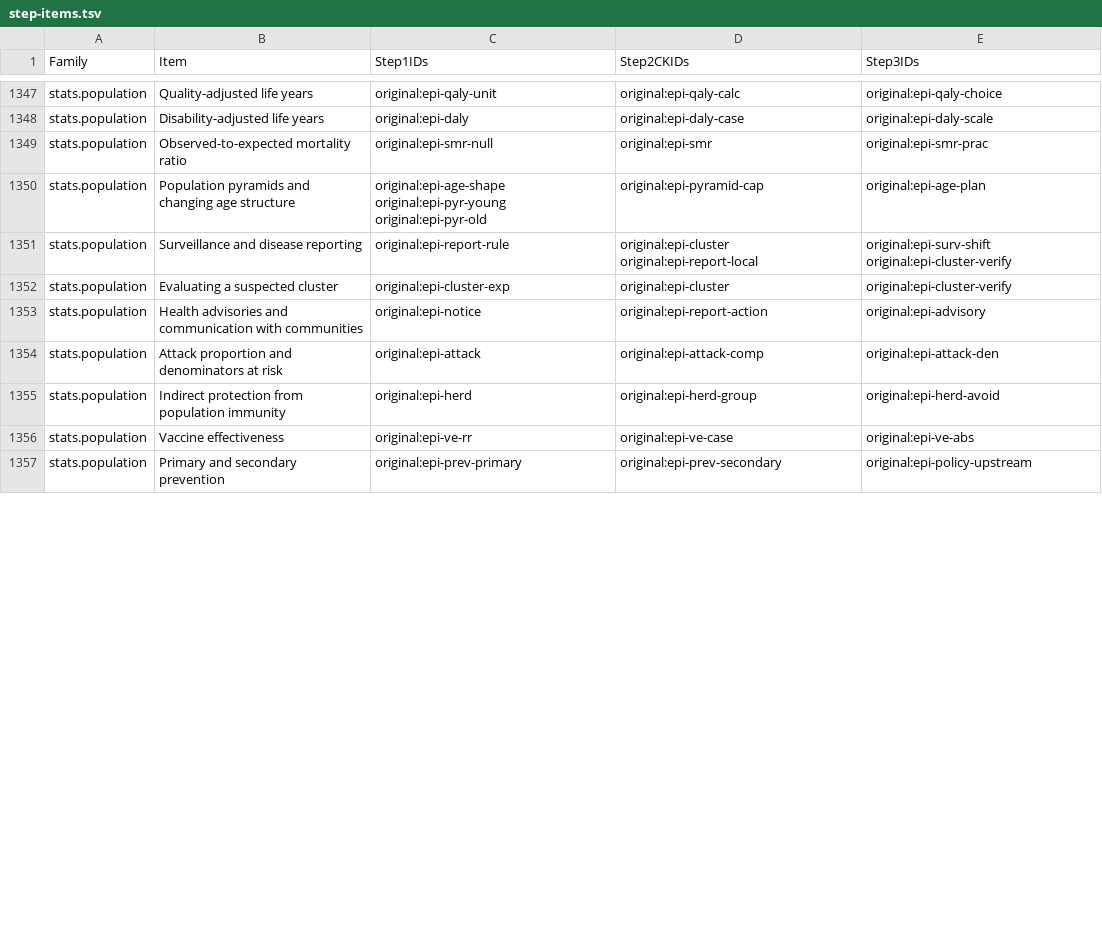
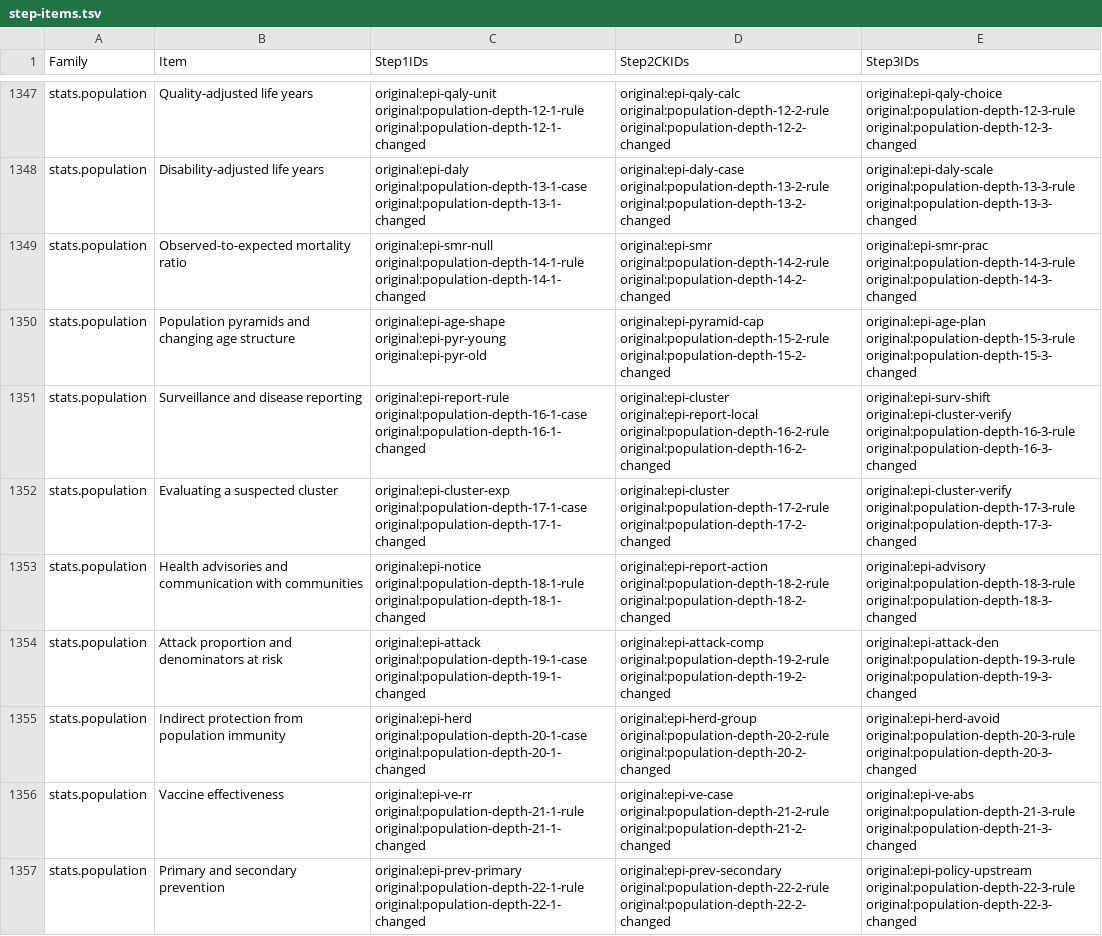
Before and after one commit to bionicles/anki, a TSV file: decks/mcat-usmle/step-items.tsv, drawn as a sheet; only a part is shown, gaps mark what is left out; the diff covers the shown part only; the diff names each change by its address in the sheet, - before the commit and + after, or states it on an @@ line.

Commit message:
Complete population health case sequences and map MCAT social structure

```diff
--- a/decks/mcat-usmle/step-items.tsv
+++ b/decks/mcat-usmle/step-items.tsv
-C1347 (Step1IDs): original:epi-qaly-unit
+C1347 (Step1IDs): original:epi-qaly-unit original:population-depth-12-1-rule original:population-depth-12-1-changed
-D1347 (Step2CKIDs): original:epi-qaly-calc
+D1347 (Step2CKIDs): original:epi-qaly-calc original:population-depth-12-2-rule original:population-depth-12-2-changed
-E1347 (Step3IDs): original:epi-qaly-choice
+E1347 (Step3IDs): original:epi-qaly-choice original:population-depth-12-3-rule original:population-depth-12-3-changed
-C1348 (Step1IDs): original:epi-daly
+C1348 (Step1IDs): original:epi-daly original:population-depth-13-1-case original:population-depth-13-1-changed
-D1348 (Step2CKIDs): original:epi-daly-case
+D1348 (Step2CKIDs): original:epi-daly-case original:population-depth-13-2-rule original:population-depth-13-2-changed
-E1348 (Step3IDs): original:epi-daly-scale
+E1348 (Step3IDs): original:epi-daly-scale original:population-depth-13-3-rule original:population-depth-13-3-changed
-C1349 (Step1IDs): original:epi-smr-null
+C1349 (Step1IDs): original:epi-smr-null original:population-depth-14-1-rule original:population-depth-14-1-changed
-D1349 (Step2CKIDs): original:epi-smr
+D1349 (Step2CKIDs): original:epi-smr original:population-depth-14-2-rule original:population-depth-14-2-changed
-E1349 (Step3IDs): original:epi-smr-prac
+E1349 (Step3IDs): original:epi-smr-prac original:population-depth-14-3-rule original:population-depth-14-3-changed
-D1350 (Step2CKIDs): original:epi-pyramid-cap
+D1350 (Step2CKIDs): original:epi-pyramid-cap original:population-depth-15-2-rule original:population-depth-15-2-changed
-E1350 (Step3IDs): original:epi-age-plan
+E1350 (Step3IDs): original:epi-age-plan original:population-depth-15-3-rule original:population-depth-15-3-changed
-C1351 (Step1IDs): original:epi-report-rule
+C1351 (Step1IDs): original:epi-report-rule original:population-depth-16-1-case original:population-depth-16-1-changed
-D1351 (Step2CKIDs): original:epi-cluster original:epi-report-local
+D1351 (Step2CKIDs): original:epi-cluster original:epi-report-local original:population-depth-16-2-rule original:population-depth-16-2-changed
-E1351 (Step3IDs): original:epi-surv-shift original:epi-cluster-verify
+E1351 (Step3IDs): original:epi-surv-shift original:epi-cluster-verify original:population-depth-16-3-rule original:population-depth-16-3-changed
-C1352 (Step1IDs): original:epi-cluster-exp
+C1352 (Step1IDs): original:epi-cluster-exp original:population-depth-17-1-case original:population-depth-17-1-changed
-D1352 (Step2CKIDs): original:epi-cluster
+D1352 (Step2CKIDs): original:epi-cluster original:population-depth-17-2-rule original:population-depth-17-2-changed
-E1352 (Step3IDs): original:epi-cluster-verify
+E1352 (Step3IDs): original:epi-cluster-verify original:population-depth-17-3-rule original:population-depth-17-3-changed
-C1353 (Step1IDs): original:epi-notice
+C1353 (Step1IDs): original:epi-notice original:population-depth-18-1-rule original:population-depth-18-1-changed
-D1353 (Step2CKIDs): original:epi-report-action
+D1353 (Step2CKIDs): original:epi-report-action original:population-depth-18-2-rule original:population-depth-18-2-changed
-E1353 (Step3IDs): original:epi-advisory
+E1353 (Step3IDs): original:epi-advisory original:population-depth-18-3-rule original:population-depth-18-3-changed
-C1354 (Step1IDs): original:epi-attack
+C1354 (Step1IDs): original:epi-attack original:population-depth-19-1-case original:population-depth-19-1-changed
-D1354 (Step2CKIDs): original:epi-attack-comp
+D1354 (Step2CKIDs): original:epi-attack-comp original:population-depth-19-2-rule original:population-depth-19-2-changed
-E1354 (Step3IDs): original:epi-attack-den
+E1354 (Step3IDs): original:epi-attack-den original:population-depth-19-3-rule original:population-depth-19-3-changed
-C1355 (Step1IDs): original:epi-herd
+C1355 (Step1IDs): original:epi-herd original:population-depth-20-1-case original:population-depth-20-1-changed
-D1355 (Step2CKIDs): original:epi-herd-group
+D1355 (Step2CKIDs): original:epi-herd-group original:population-depth-20-2-rule original:population-depth-20-2-changed
-E1355 (Step3IDs): original:epi-herd-avoid
+E1355 (Step3IDs): original:epi-herd-avoid original:population-depth-20-3-rule original:population-depth-20-3-changed
-C1356 (Step1IDs): original:epi-ve-rr
+C1356 (Step1IDs): original:epi-ve-rr original:population-depth-21-1-rule original:population-depth-21-1-changed
-D1356 (Step2CKIDs): original:epi-ve-case
+D1356 (Step2CKIDs): original:epi-ve-case original:population-depth-21-2-rule original:population-depth-21-2-changed
-E1356 (Step3IDs): original:epi-ve-abs
+E1356 (Step3IDs): original:epi-ve-abs original:population-depth-21-3-rule original:population-depth-21-3-changed
-C1357 (Step1IDs): original:epi-prev-primary
+C1357 (Step1IDs): original:epi-prev-primary original:population-depth-22-1-rule original:population-depth-22-1-changed
-D1357 (Step2CKIDs): original:epi-prev-secondary
+D1357 (Step2CKIDs): original:epi-prev-secondary original:population-depth-22-2-rule original:population-depth-22-2-changed
-E1357 (Step3IDs): original:epi-policy-upstream
+E1357 (Step3IDs): original:epi-policy-upstream original:population-depth-22-3-rule original:population-depth-22-3-changed
```
Also changed, not shown: 38 edited cells elsewhere in this file, decks/mcat-usmle/imaging.tsv, 32 other files.
